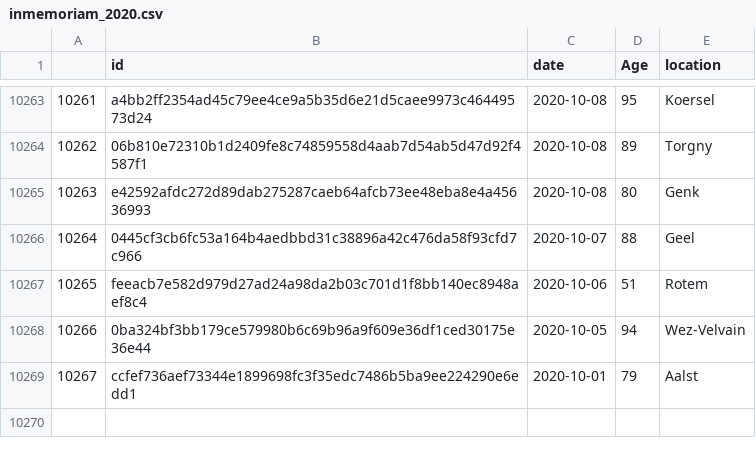
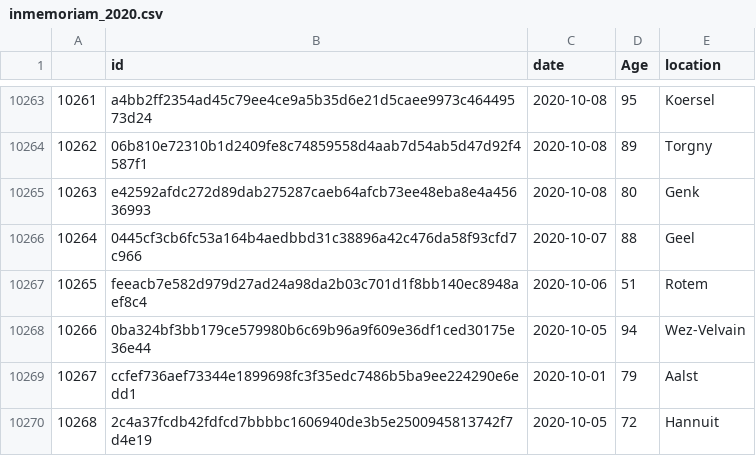
Before and after one commit to pschaus/covidbe-opendata, a CSV file: static/csv/inmemoriam_2020.csv, drawn as a sheet; only a part is shown, gaps mark what is left out; the diff names each change by its address in the sheet, - before the commit and + after, or states it on an @@ line.

```diff
--- a/static/csv/inmemoriam_2020.csv
+++ b/static/csv/inmemoriam_2020.csv
+row 10270: 10268 | 2c4a37fcdb42fdfcd7bbbbc1606940de3b5e2500945813742f7d4e19 | 2020-10-05 | 72 | Hannuit
```
Also changed, not shown: static/csv/dansnopensees.csv, 7 other files.
